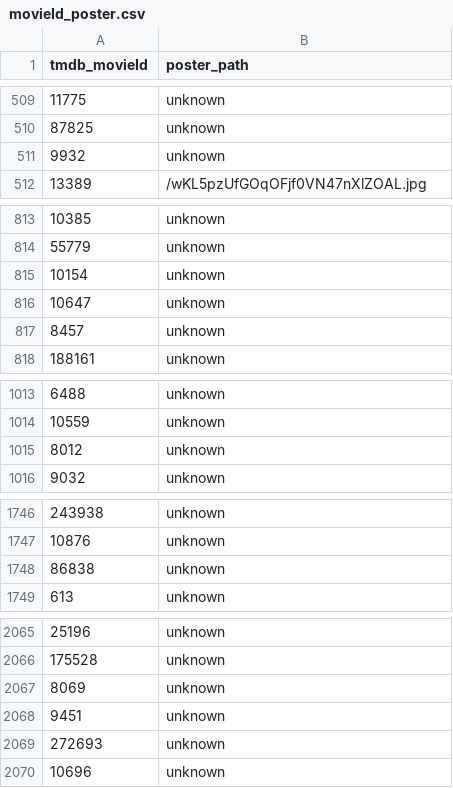
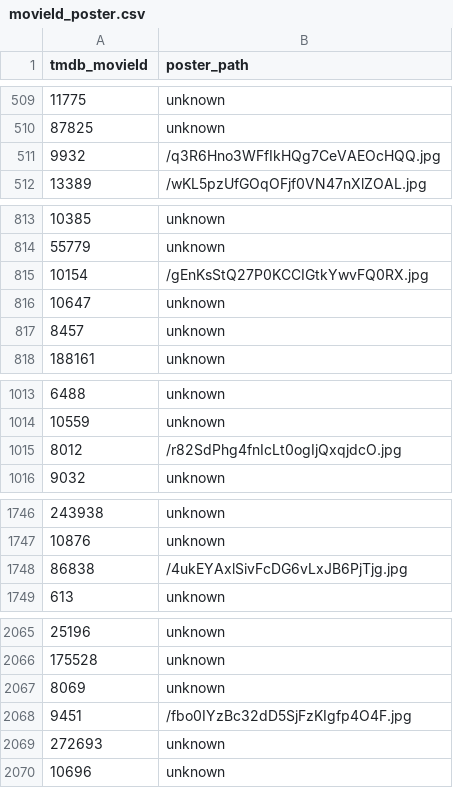
Before and after one commit to VighneshSankpal/movie-recommendation-system, a CSV file: dataset/processed/movieId_poster.csv, drawn as a sheet; only a part is shown, gaps mark what is left out; the diff covers the shown part only.

Commit message:
removie  dataset/processed/exist_moives_rating.cs file

```diff
--- a/dataset/processed/movieId_poster.csv
+++ b/dataset/processed/movieId_poster.csv
@@ -510,3 +510,3 @@ tmdb_movieId,poster_path
 87825,unknown
-9932,unknown
+9932,/q3R6Hno3WFfIkHQg7CeVAEOcHQQ.jpg
 13389,/wKL5pzUfGOqOFjf0VN47nXlZOAL.jpg
@@ -814,3 +814,3 @@ tmdb_movieId,poster_path
 55779,unknown
-10154,unknown
+10154,/gEnKsStQ27P0KCCIGtkYwvFQ0RX.jpg
 10647,unknown
@@ -1014,3 +1014,3 @@ tmdb_movieId,poster_path
 10559,unknown
-8012,unknown
+8012,/r82SdPhg4fnIcLt0ogIjQxqjdcO.jpg
 9032,unknown
@@ -1747,3 +1747,3 @@ tmdb_movieId,poster_path
 10876,unknown
-86838,unknown
+86838,/4ukEYAxlSivFcDG6vLxJB6PjTjg.jpg
 613,unknown
@@ -2067,3 +2067,3 @@ tmdb_movieId,poster_path
 8069,unknown
-9451,unknown
+9451,/fbo0IYzBc32dD5SjFzKIgfp4O4F.jpg
 272693,unknown
```
Also changed, not shown: 3 edited cells elsewhere in this file, 1 other file.
